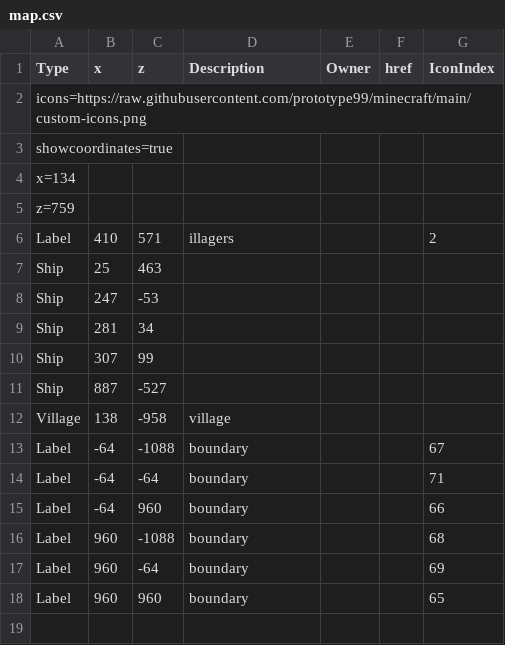
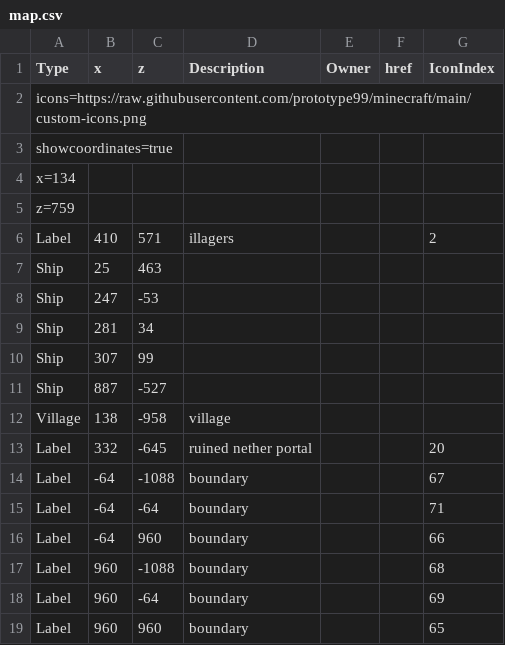
Before and after one commit to prototype99/minecraft, a CSV file: map.csv, drawn as a sheet.

Commit message:
add ruined nether portal

```diff
--- a/map.csv
+++ b/map.csv
@@ -12,2 +12,3 @@ Ship,887,-527,,,,
 Village,138,-958,village,,,
+Label,332,-645,"ruined nether portal",,,20
 Label,-64,-1088,boundary,,,67
```
